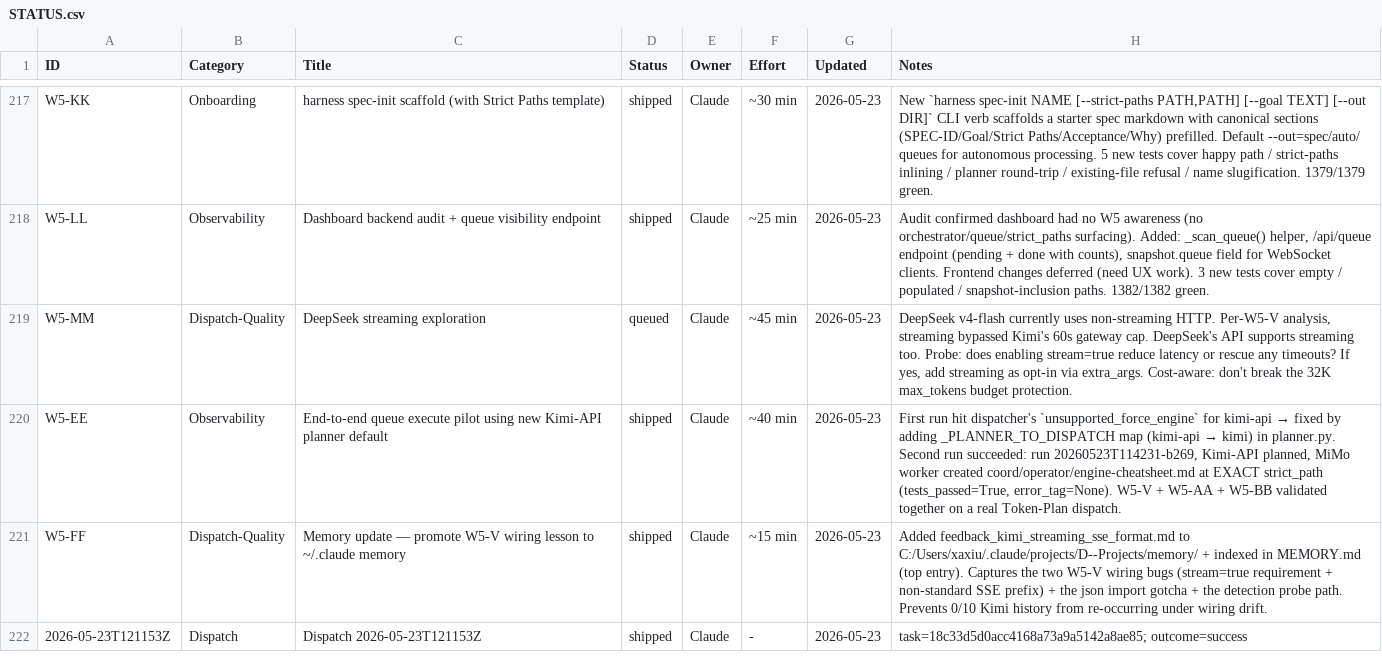
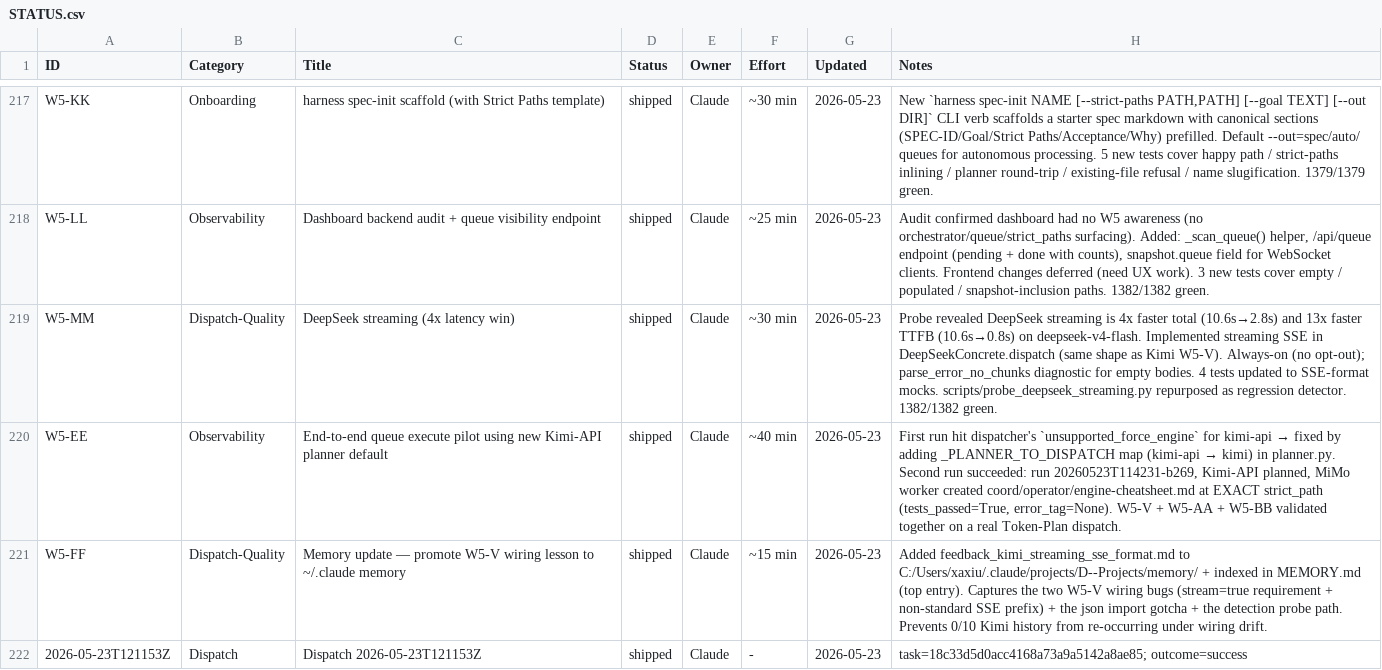
Before and after one commit to xaxiuegg/xaxiu-harness, a CSV file: coord/STATUS.csv, drawn as a sheet; only a part is shown, gaps mark what is left out.

```diff
--- a/coord/STATUS.csv
+++ b/coord/STATUS.csv
@@ -218,3 +218,3 @@ W5-KK,Onboarding,harness spec-init scaffold (with Strict Paths template),shipped
 W5-LL,Observability,Dashboard backend audit + queue visibility endpoint,shipped,Claude,~25 min,2026-05-23,"Audit confirmed dashboard had no W5 awareness (no orchestrator/queue/strict_paths surfacing). Added: _scan_queue() helper, /api/queue endpoint (pending + done with counts), snapshot.queue field for WebSocket clients. Frontend changes deferred (need UX work). 3 new tests cover empty / populated / snapshot-inclusion paths. 1382/1382 green."
-W5-MM,Dispatch-Quality,DeepSeek streaming exploration,queued,Claude,~45 min,2026-05-23,"DeepSeek v4-flash currently uses non-streaming HTTP. Per-W5-V analysis, streaming bypassed Kimi's 60s gateway cap. DeepSeek's API supports streaming too. Probe: does enabling stream=true reduce latency or rescue any timeouts? If yes, add streaming as opt-in via extra_args. Cost-aware: don't break the 32K max_tokens budget protection."
+W5-MM,Dispatch-Quality,DeepSeek streaming (4x latency win),shipped,Claude,~30 min,2026-05-23,"Probe revealed DeepSeek streaming is 4x faster total (10.6s→2.8s) and 13x faster TTFB (10.6s→0.8s) on deepseek-v4-flash. Implemented streaming SSE in DeepSeekConcrete.dispatch (same shape as Kimi W5-V). Always-on (no opt-out); parse_error_no_chunks diagnostic for empty bodies. 4 tests updated to SSE-format mocks. scripts/probe_deepseek_streaming.py repurposed as regression detector. 1382/1382 green."
 W5-EE,Observability,End-to-end queue execute pilot using new Kimi-API planner default,shipped,Claude,~40 min,2026-05-23,"First run hit dispatcher's `unsupported_force_engine` for kimi-api → fixed by adding _PLANNER_TO_DISPATCH map (kimi-api → kimi) in planner.py. Second run succeeded: run 20260523T114231-b269, Kimi-API planned, MiMo worker created coord/operator/engine-cheatsheet.md at EXACT strict_path (tests_passed=True, error_tag=None). W5-V + W5-AA + W5-BB validated together on a real Token-Plan dispatch."
```
Also changed, not shown: 4 other files.
